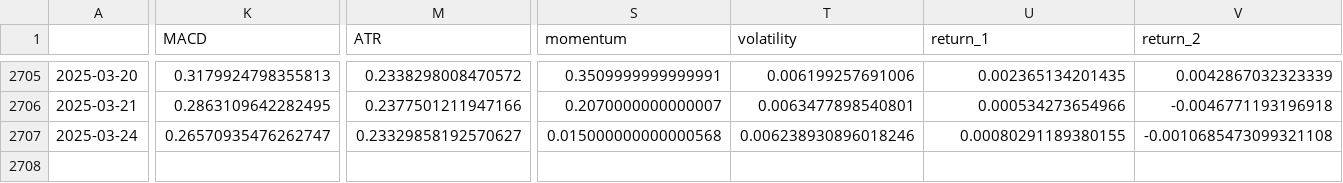
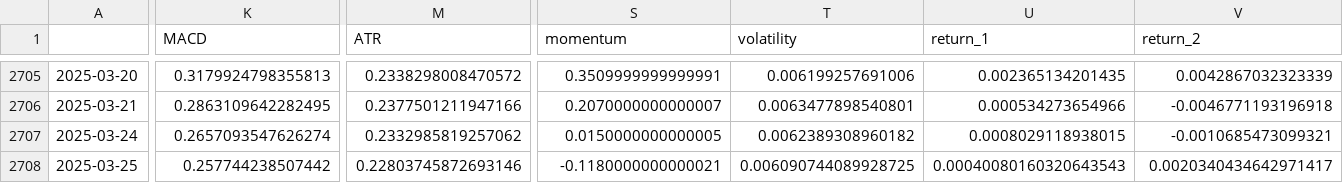
Before and after one commit to htseng2/TradeNotifier, a CSV file: Alpha_Vantage_Data/CHF_TWD.csv, drawn as a sheet; only a part is shown, gaps mark what is left out; rows hold the shown columns only; the diff covers the shown part only; the diff names each change by its address in the sheet, - before the commit and + after, or states it on an @@ line.

```diff
--- a/Alpha_Vantage_Data/CHF_TWD.csv
+++ b/Alpha_Vantage_Data/CHF_TWD.csv
-K2707 (MACD): 0.26570935476262747
+K2707 (MACD): 0.2657093547626274
-M2707 (ATR): 0.23329858192570627
+M2707 (ATR): 0.2332985819257062
-S2707 (momentum): 0.015000000000000568
+S2707 (momentum): 0.0150000000000005
-T2707 (volatility): 0.006238930896018246
+T2707 (volatility): 0.0062389308960182
-U2707 (return_1): 0.00080291189380155
+U2707 (return_1): 0.0008029118938015
-V2707 (return_2): -0.0010685473099321108
+V2707 (return_2): -0.0010685473099321
+row 2708: 2025-03-25 | 0.257744238507442 | 0.22803745872693146 | -0.1180000000000021 | 0.006090744089928725 | 0.00040080160320643543 | 0.0020340434642971417
```
Also changed, not shown: 3 edited cells elsewhere in this file, Alpha_Vantage_Data/AUD_TWD.csv, Alpha_Vantage_Data/EUR_TWD.csv, 4 other files.
